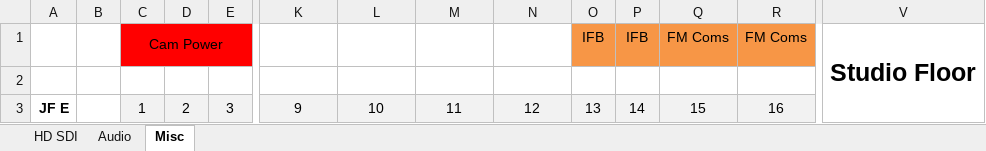
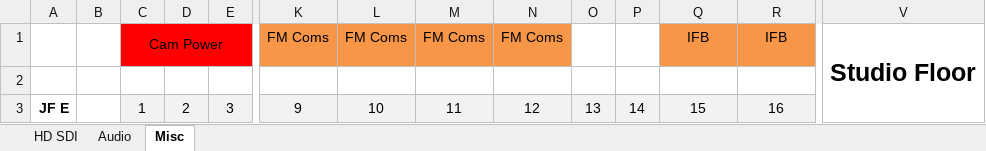
Before and after one commit to group6tech/ssftv-studio, an Excel workbook: Patch Bays.xlsx, sheet Misc, drawn as a sheet; only a part is shown, gaps mark what is left out; values as stored, in another font and other column widths than the file's, no borders; removed rows and columns are numbered as before the commit, all else as after; rows hold the shown columns only; the diff names each change by its address in the sheet, - before the commit and + after, or states it on an @@ line.

```diff
--- a/Patch Bays.xlsx (sheet Misc)
+++ b/Patch Bays.xlsx (sheet Misc)
-row 1:  |  | Cam Power |  |  |  |  |  |  | IFB | IFB | FM Coms | FM Coms | Studio Floor
+row 1:  |  | Cam Power |  |  | FM Coms | FM Coms | FM Coms | FM Coms |  |  | IFB | IFB | Studio Floor
```
Also changed, not shown: Cables.xlsx, 1 other file.
